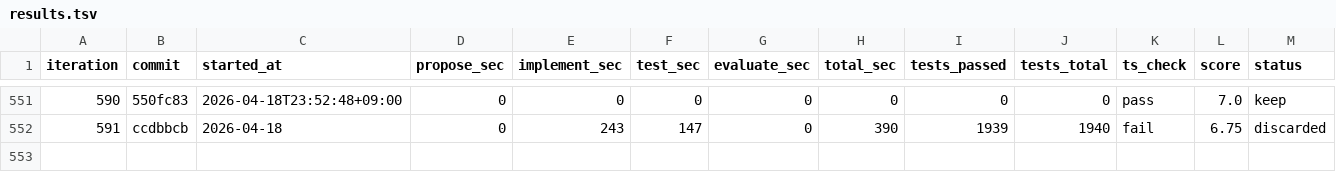
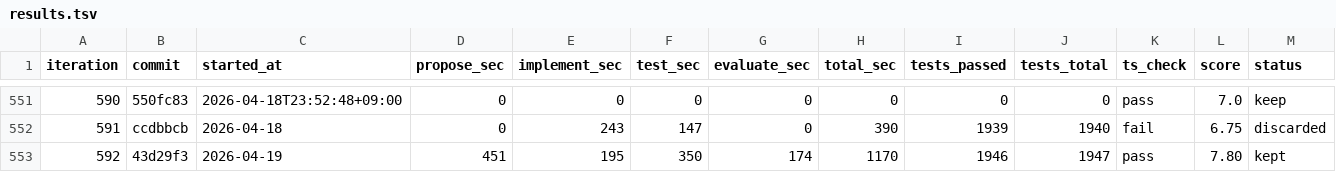
Before and after one commit to shitada/english-app, a TSV file: autoresearch/results.tsv, drawn as a sheet; only a part is shown, gaps mark what is left out; rows hold the shown columns only; the diff names each change by its address in the sheet, - before the commit and + after, or states it on an @@ line.

```diff
--- a/autoresearch/results.tsv
+++ b/autoresearch/results.tsv
+row 553: 592 | 43d29f3 | 2026-04-19 | 451 | 195 | 350 | 174 | 1170 | 1946 | 1947 | pass | 7.80 | kept
```
Also changed, not shown: 7 other files.
